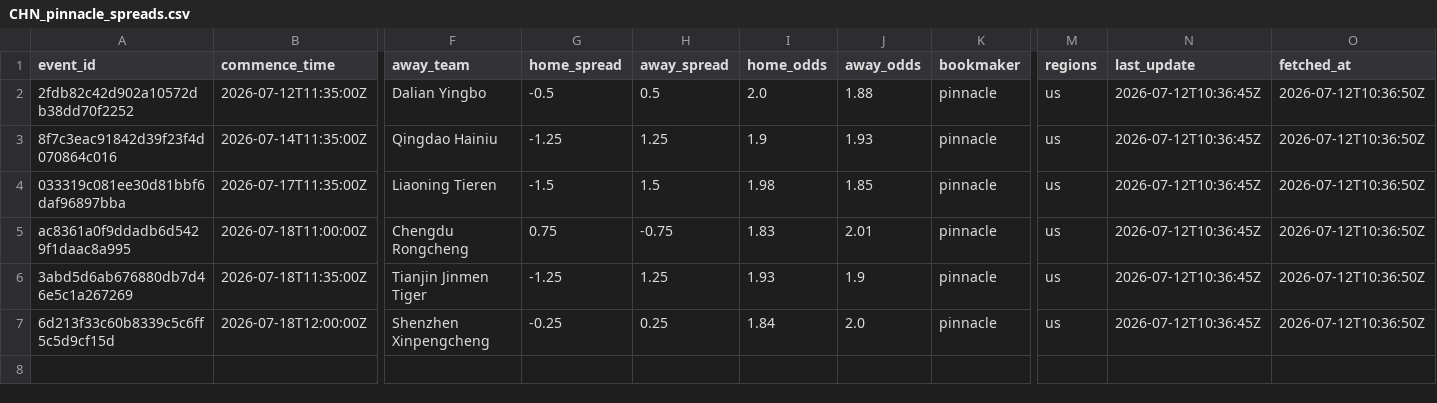
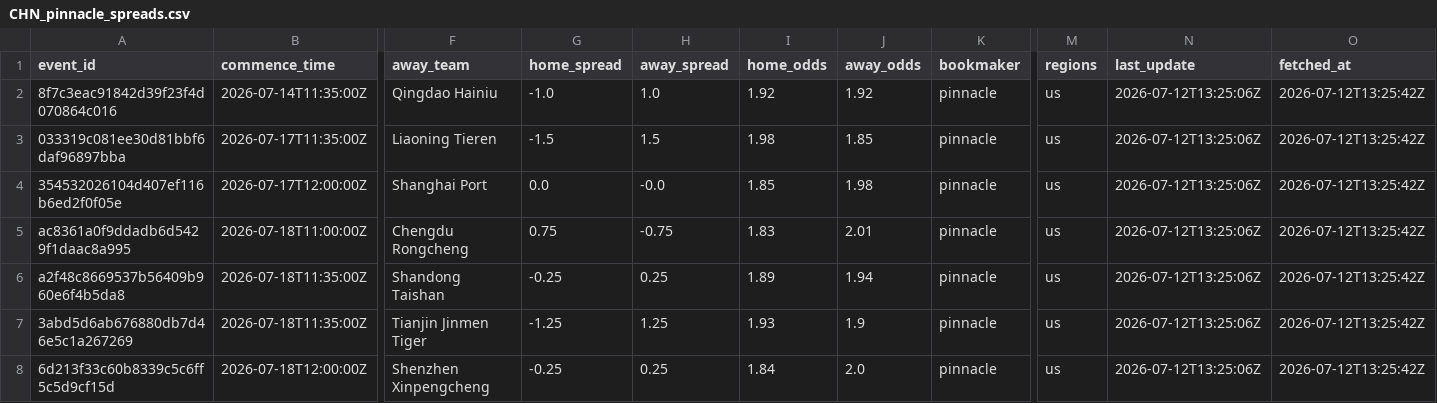
Before and after one commit to jiajun-builds/cslmonitor, a CSV file: data/raw_data/CHN_pinnacle_spreads.csv, drawn as a sheet; only a part is shown, gaps mark what is left out; removed rows and columns are numbered as before the commit, all else as after; rows hold the shown columns only; the diff names each change by its address in the sheet, - before the commit and + after, or states it on an @@ line.

```diff
--- a/data/raw_data/CHN_pinnacle_spreads.csv
+++ b/data/raw_data/CHN_pinnacle_spreads.csv
-row 2: 2fdb82c42d902a10572db38dd70f2252 | 2026-07-12T11:35:00Z | Dalian Yingbo | -0.5 | 0.5 | 2.0 | 1.88 | pinnacle | us | 2026-07-12T10:36:45Z | 2026-07-12T10:36:50Z
-G2 (home_spread): -1.25
+G2 (home_spread): -1.0
-H2 (away_spread): 1.25
+H2 (away_spread): 1.0
-I2 (home_odds): 1.9
+I2 (home_odds): 1.92
-J2 (away_odds): 1.93
+J2 (away_odds): 1.92
-N2:N3 (last_update): 2026-07-12T10:36:45Z
+N2:N3 (last_update): 2026-07-12T13:25:06Z
-O2:O3 (fetched_at): 2026-07-12T10:36:50Z
+O2:O3 (fetched_at): 2026-07-12T13:25:42Z
+row 4: 354532026104d407ef116b6ed2f0f05e | 2026-07-17T12:00:00Z | Shanghai Port | 0.0 | -0.0 | 1.85 | 1.98 | pinnacle | us | 2026-07-12T13:25:06Z | 2026-07-12T13:25:42Z
-N5 (last_update): 2026-07-12T10:36:45Z
+N5 (last_update): 2026-07-12T13:25:06Z
-O5 (fetched_at): 2026-07-12T10:36:50Z
+O5 (fetched_at): 2026-07-12T13:25:42Z
+row 6: a2f48c8669537b56409b960e6f4b5da8 | 2026-07-18T11:35:00Z | Shandong Taishan | -0.25 | 0.25 | 1.89 | 1.94 | pinnacle | us | 2026-07-12T13:25:06Z | 2026-07-12T13:25:42Z
-N7:N8 (last_update): 2026-07-12T10:36:45Z
+N7:N8 (last_update): 2026-07-12T13:25:06Z
-O7:O8 (fetched_at): 2026-07-12T10:36:50Z
+O7:O8 (fetched_at): 2026-07-12T13:25:42Z
```
Also changed, not shown: data/dashboard/csv/dashboard_meta.csv, data/dashboard/csv/upcoming_market_comparison.csv, 6 other files.
